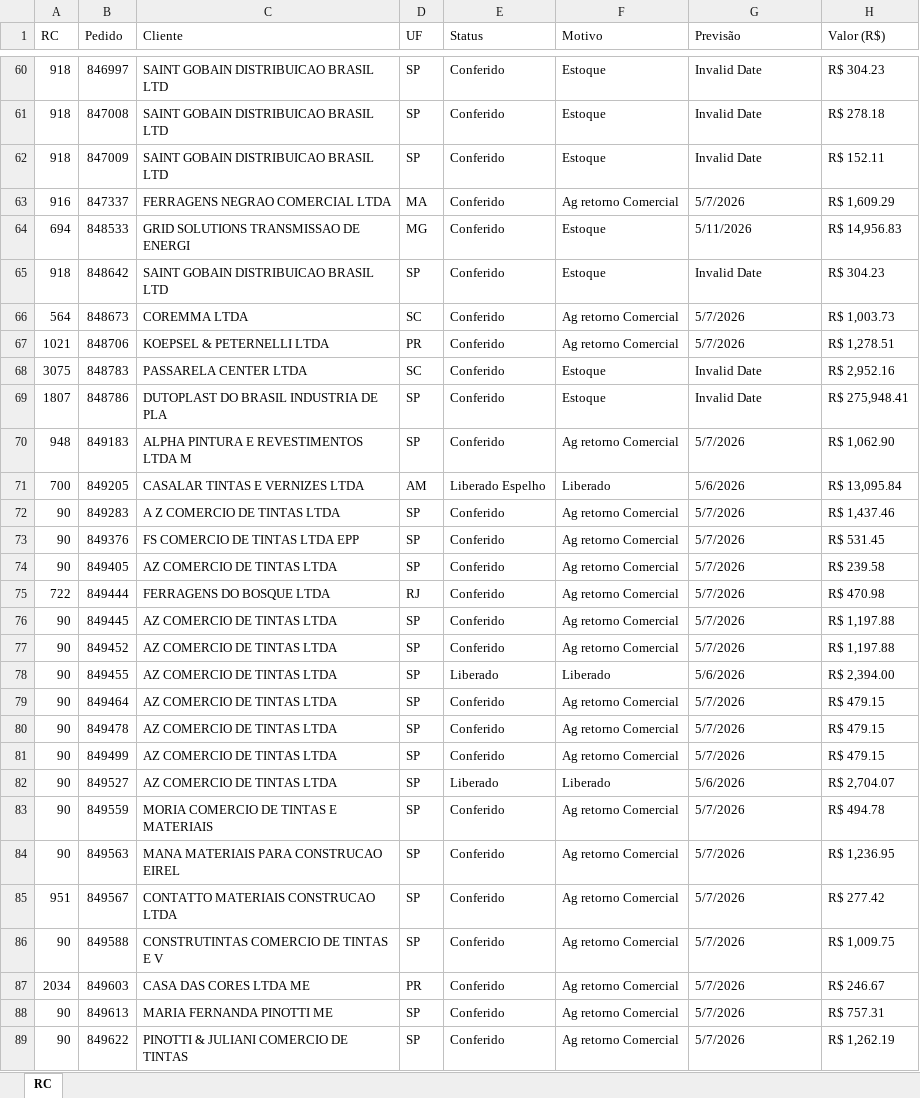
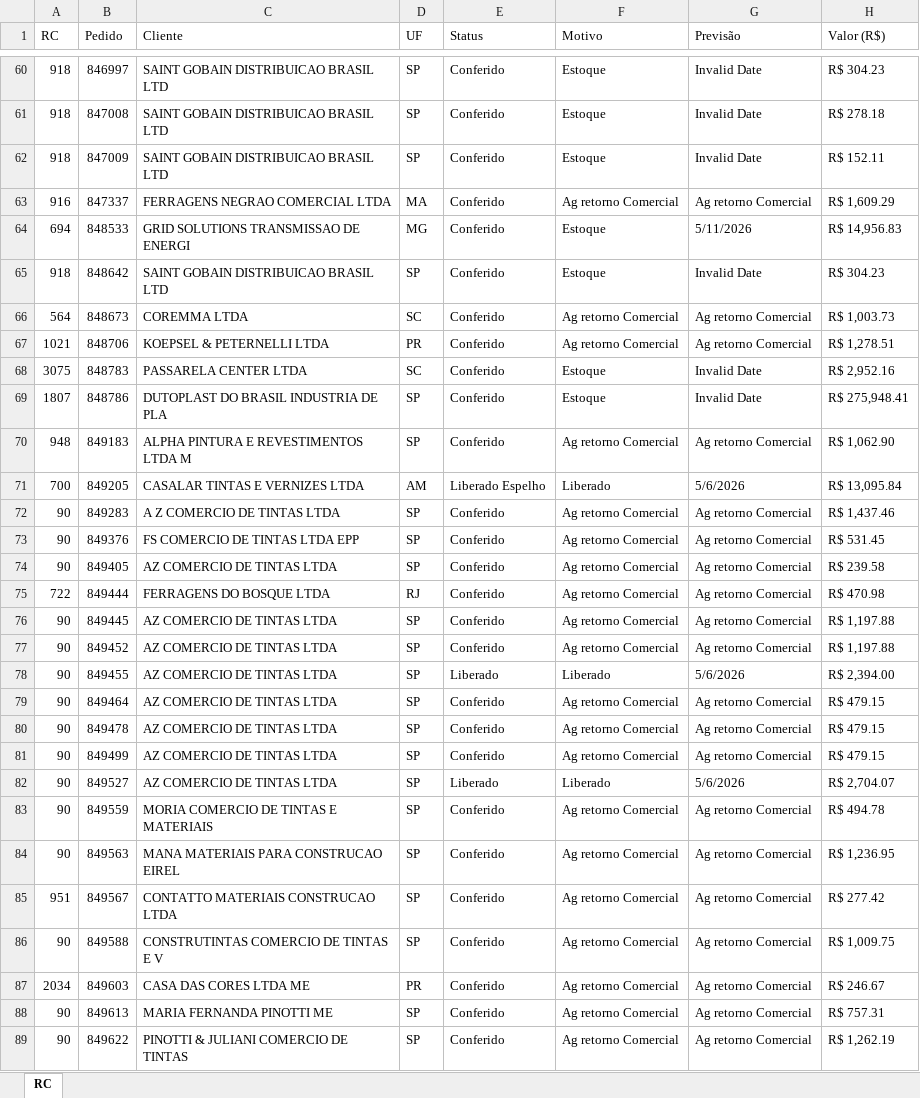
Before and after one commit to Alefe1995/portal-pedidos, an Excel workbook: Pedidos.xlsx, sheet RC, drawn as a sheet; only a part is shown, gaps mark what is left out; values as stored, in another font and other column widths than the file's, no cell formats; table styles not drawn; the diff covers the shown part only; the diff names each change by its address in the sheet, - before the commit and + after, or states it on an @@ line.

Commit message:
Add files via upload

```diff
--- a/Pedidos.xlsx (sheet RC)
+++ b/Pedidos.xlsx (sheet RC)
-G63 (Previsão): 5/7/2026
+G63 (Previsão): Ag retorno Comercial
-G66:G67 (Previsão): 5/7/2026
+G66:G67 (Previsão): Ag retorno Comercial
-G70 (Previsão): 5/7/2026
+G70 (Previsão): Ag retorno Comercial
-G72:G77 (Previsão): 5/7/2026
+G72:G77 (Previsão): Ag retorno Comercial
-G79:G81 (Previsão): 5/7/2026
+G79:G81 (Previsão): Ag retorno Comercial
-G83:G89 (Previsão): 5/7/2026
+G83:G89 (Previsão): Ag retorno Comercial
```
Also changed, not shown: 56 edited cells elsewhere in this sheet, cell formats.
